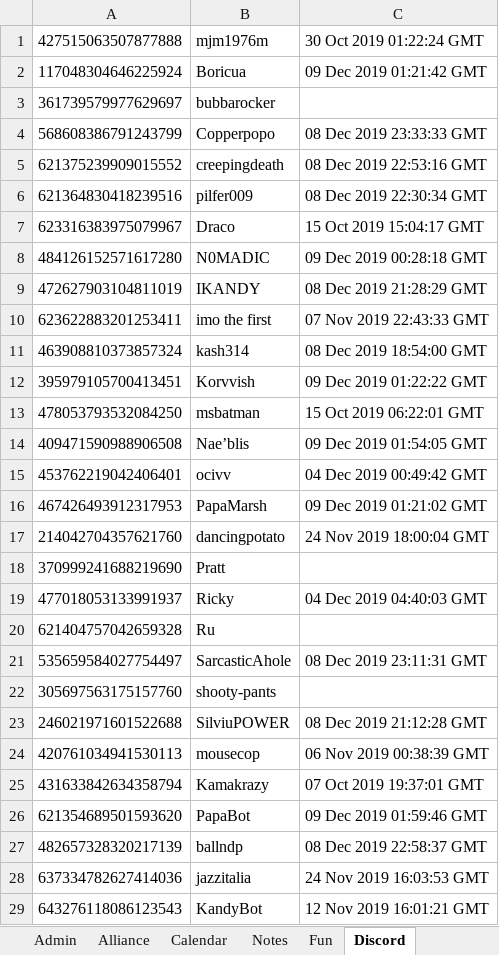
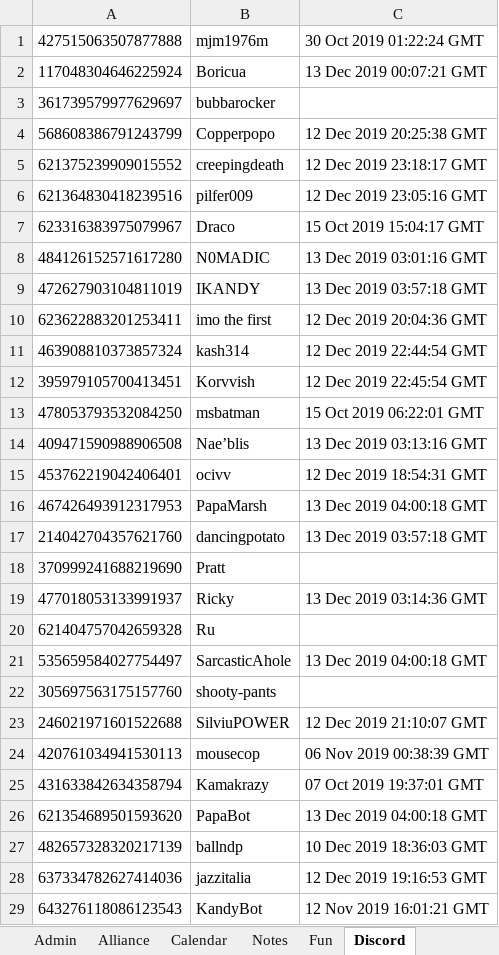
Before and after one commit to papa-marsh/PapaBot, an Excel workbook: db_BACKUP_01.xlsx, sheet Discord, drawn as a sheet; values as stored, in another font and other column widths than the file's, no borders; the diff names each change by its address in the sheet, - before the commit and + after, or states it on an @@ line.

```diff
--- a/db_BACKUP_01.xlsx (sheet Discord)
+++ b/db_BACKUP_01.xlsx (sheet Discord)
-C2: 09 Dec 2019 01:21:42 GMT
+C2: 13 Dec 2019 00:07:21 GMT
-C4: 08 Dec 2019 23:33:33 GMT
+C4: 12 Dec 2019 20:25:38 GMT
-C5: 08 Dec 2019 22:53:16 GMT
+C5: 12 Dec 2019 23:18:17 GMT
-C6: 08 Dec 2019 22:30:34 GMT
+C6: 12 Dec 2019 23:05:16 GMT
-C8: 09 Dec 2019 00:28:18 GMT
+C8: 13 Dec 2019 03:01:16 GMT
-C9: 08 Dec 2019 21:28:29 GMT
+C9: 13 Dec 2019 03:57:18 GMT
-C10: 07 Nov 2019 22:43:33 GMT
+C10: 12 Dec 2019 20:04:36 GMT
-C11: 08 Dec 2019 18:54:00 GMT
+C11: 12 Dec 2019 22:44:54 GMT
-C12: 09 Dec 2019 01:22:22 GMT
+C12: 12 Dec 2019 22:45:54 GMT
-C14: 09 Dec 2019 01:54:05 GMT
+C14: 13 Dec 2019 03:13:16 GMT
-C15: 04 Dec 2019 00:49:42 GMT
+C15: 12 Dec 2019 18:54:31 GMT
-C16: 09 Dec 2019 01:21:02 GMT
+C16: 13 Dec 2019 04:00:18 GMT
-C17: 24 Nov 2019 18:00:04 GMT
+C17: 13 Dec 2019 03:57:18 GMT
-C19: 04 Dec 2019 04:40:03 GMT
+C19: 13 Dec 2019 03:14:36 GMT
-C21: 08 Dec 2019 23:11:31 GMT
+C21: 13 Dec 2019 04:00:18 GMT
-C23: 08 Dec 2019 21:12:28 GMT
+C23: 12 Dec 2019 21:10:07 GMT
-C26: 09 Dec 2019 01:59:46 GMT
+C26: 13 Dec 2019 04:00:18 GMT
-C27: 08 Dec 2019 22:58:37 GMT
+C27: 10 Dec 2019 18:36:03 GMT
-C28: 24 Nov 2019 16:03:53 GMT
+C28: 12 Dec 2019 19:16:53 GMT
```
Also changed, not shown: sheet Alliance, sheet Notes, db_BACKUP_24.xlsx, 1 other file.
